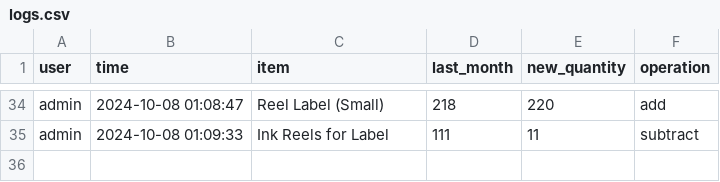
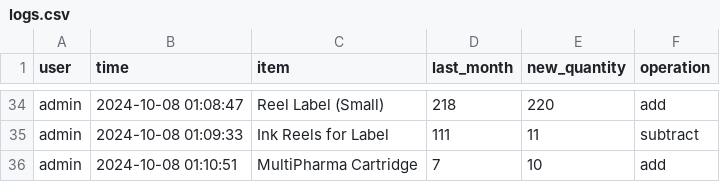
Before and after one commit to shehabsow/STAG, a CSV file: logs.csv, drawn as a sheet; only a part is shown, gaps mark what is left out; the diff names each change by its address in the sheet, - before the commit and + after, or states it on an @@ line.

Commit message:
Updated logs CSV

```diff
--- a/logs.csv
+++ b/logs.csv
+row 36: admin | 2024-10-08 01:10:51 | MultiPharma Cartridge | 7 | 10 | add
```
